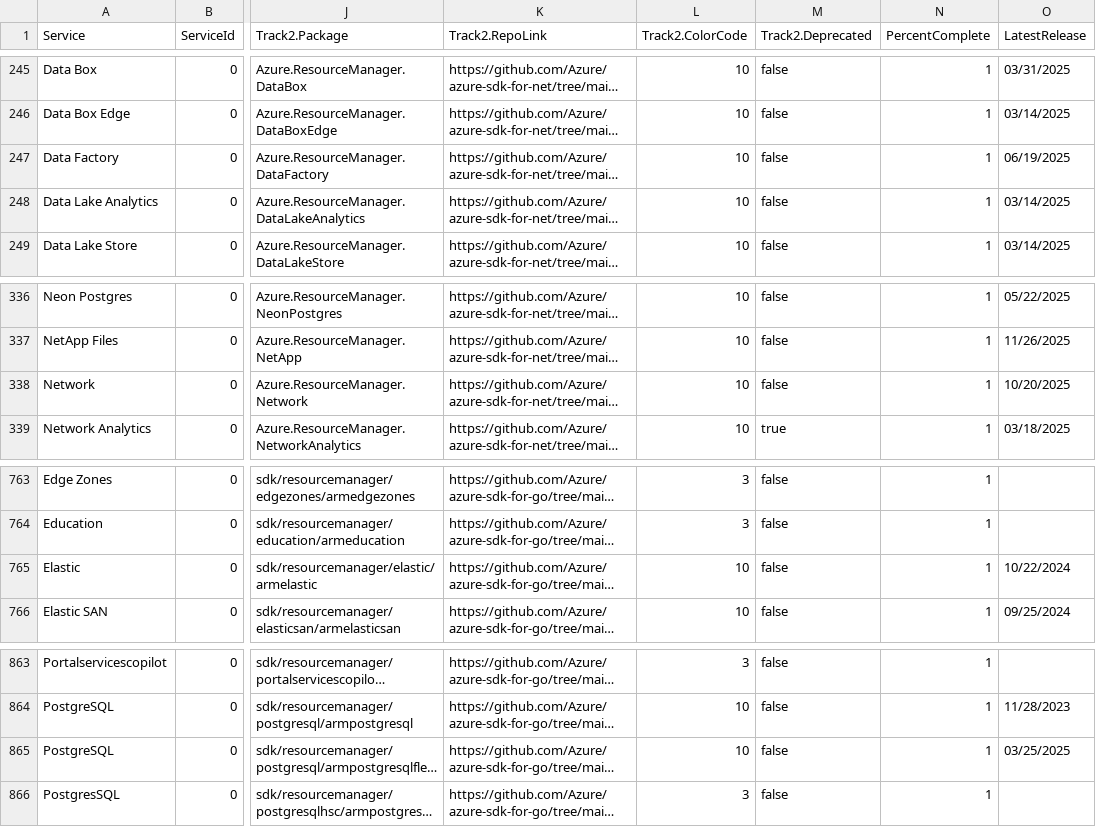
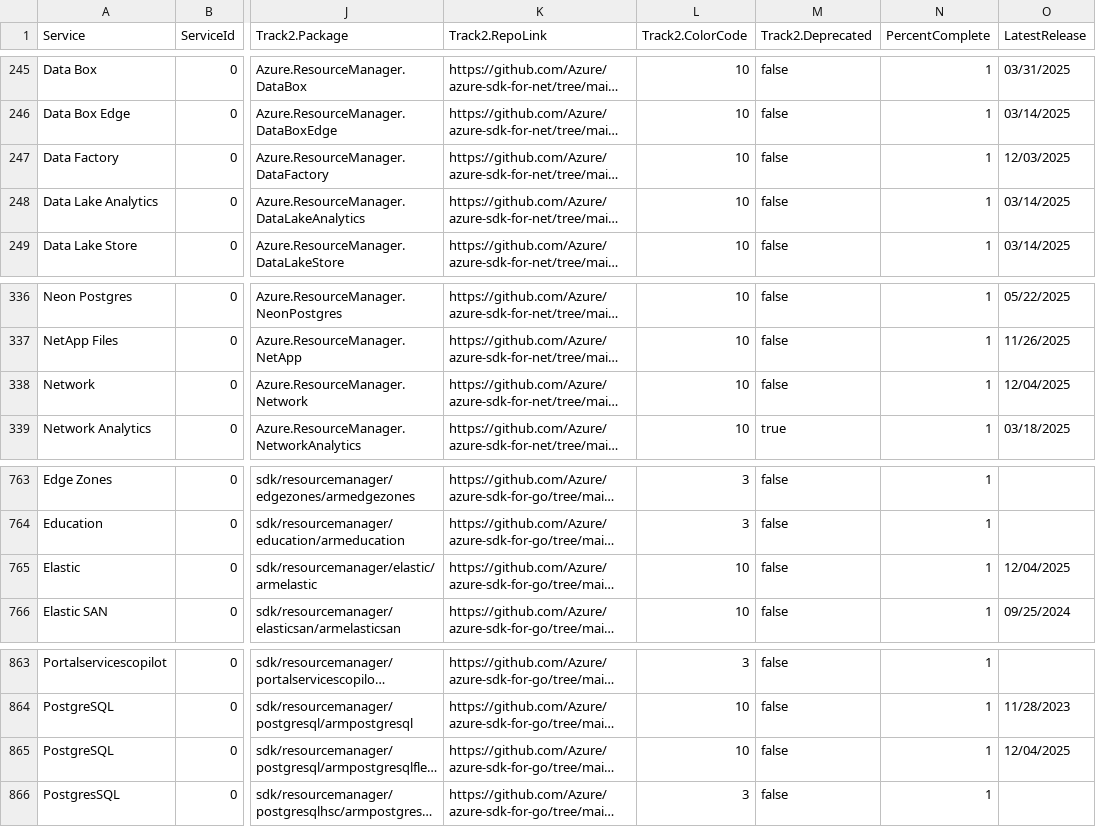
Before and after one commit to Azure/azure-sdk, a CSV file: _data/releases/inventory/inventory.csv, drawn as a sheet; only a part is shown, gaps mark what is left out; long unchanged cells end in …; the diff names each change by its address in the sheet, - before the commit and + after, or states it on an @@ line.

```diff
--- a/_data/releases/inventory/inventory.csv
+++ b/_data/releases/inventory/inventory.csv
-O247 (LatestRelease): 06/19/2025
+O247 (LatestRelease): 12/03/2025
-O338 (LatestRelease): 10/20/2025
+O338 (LatestRelease): 12/04/2025
-O765 (LatestRelease): 10/22/2024
+O765 (LatestRelease): 12/04/2025
-O865 (LatestRelease): 03/25/2025
+O865 (LatestRelease): 12/04/2025
```
Also changed, not shown: _data/releases/latest/dotnet-packages.csv, _data/releases/latest/go-packages.csv, 4 other files.
